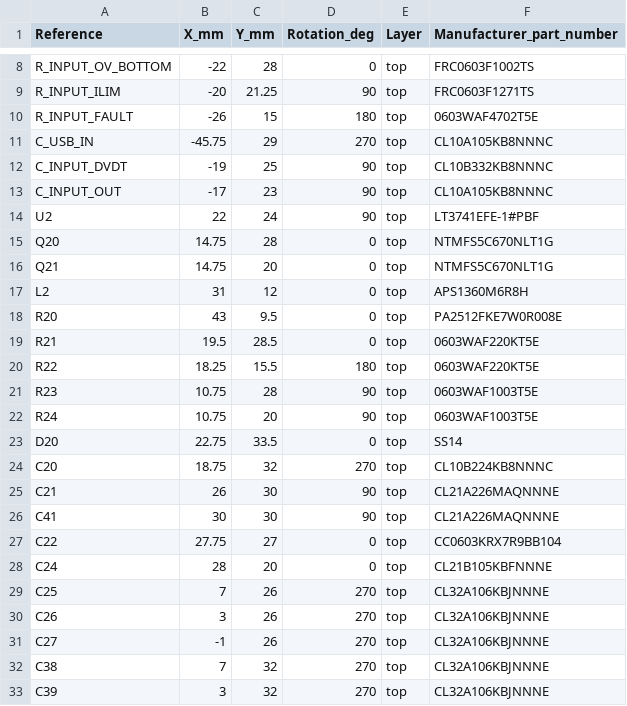
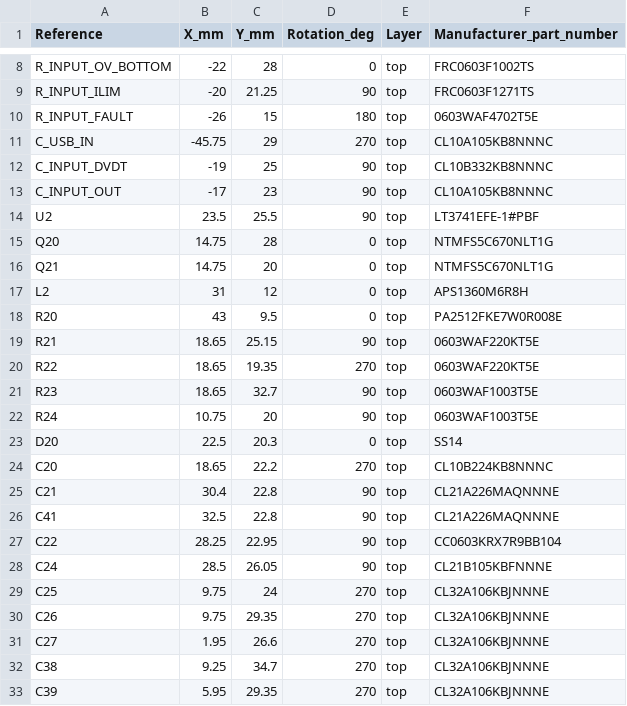
Before and after one commit to 0hmX/usb-c-peltier-board, a CSV file: review/placement.csv, drawn as a sheet; only a part is shown, gaps mark what is left out; the diff covers the shown part only.

```diff
--- a/review/placement.csv
+++ b/review/placement.csv
@@ -13,3 +13,3 @@ Reference,X_mm,Y_mm,Rotation_deg,Layer,Manufacturer_part_number
 "C_INPUT_OUT","-17","23","90","top","CL10A105KB8NNNC"
-"U2","22","24","90","top","LT3741EFE-1#PBF"
+"U2","23.5","25.5","90","top","LT3741EFE-1#PBF"
 "Q20","14.75","28","0","top","NTMFS5C670NLT1G"
@@ -18,16 +18,16 @@ Reference,X_mm,Y_mm,Rotation_deg,Layer,Manufacturer_part_number
 "R20","43","9.5","0","top","PA2512FKE7W0R008E"
-"R21","19.5","28.5","0","top","0603WAF220KT5E"
-"R22","18.25","15.5","180","top","0603WAF220KT5E"
-"R23","10.75","28","90","top","0603WAF1003T5E"
+"R21","18.65","25.15","90","top","0603WAF220KT5E"
+"R22","18.65","19.35","270","top","0603WAF220KT5E"
+"R23","18.65","32.7","90","top","0603WAF1003T5E"
 "R24","10.75","20","90","top","0603WAF1003T5E"
-"D20","22.75","33.5","0","top","SS14"
-"C20","18.75","32","270","top","CL10B224KB8NNNC"
-"C21","26","30","90","top","CL21A226MAQNNNE"
-"C41","30","30","90","top","CL21A226MAQNNNE"
-"C22","27.75","27","0","top","CC0603KRX7R9BB104"
-"C24","28","20","0","top","CL21B105KBFNNNE"
-"C25","7","26","270","top","CL32A106KBJNNNE"
-"C26","3","26","270","top","CL32A106KBJNNNE"
-"C27","-1","26","270","top","CL32A106KBJNNNE"
-"C38","7","32","270","top","CL32A106KBJNNNE"
-"C39","3","32","270","top","CL32A106KBJNNNE"
+"D20","22.5","20.3","0","top","SS14"
+"C20","18.65","22.2","270","top","CL10B224KB8NNNC"
+"C21","30.4","22.8","90","top","CL21A226MAQNNNE"
+"C41","32.5","22.8","90","top","CL21A226MAQNNNE"
+"C22","28.25","22.95","90","top","CC0603KRX7R9BB104"
+"C24","28.5","26.05","90","top","CL21B105KBFNNNE"
+"C25","9.75","24","270","top","CL32A106KBJNNNE"
+"C26","9.75","29.35","270","top","CL32A106KBJNNNE"
+"C27","1.95","26.6","270","top","CL32A106KBJNNNE"
+"C38","9.25","34.7","270","top","CL32A106KBJNNNE"
+"C39","5.95","29.35","270","top","CL32A106KBJNNNE"
```
Also changed, not shown: 7 added rows and 42 edited cells elsewhere in this file, 43 other files.
